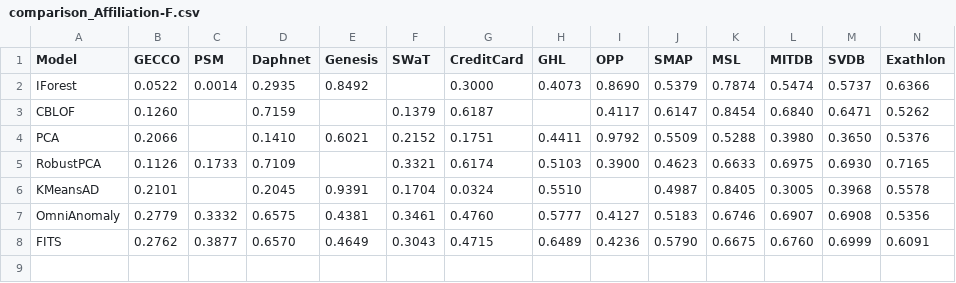
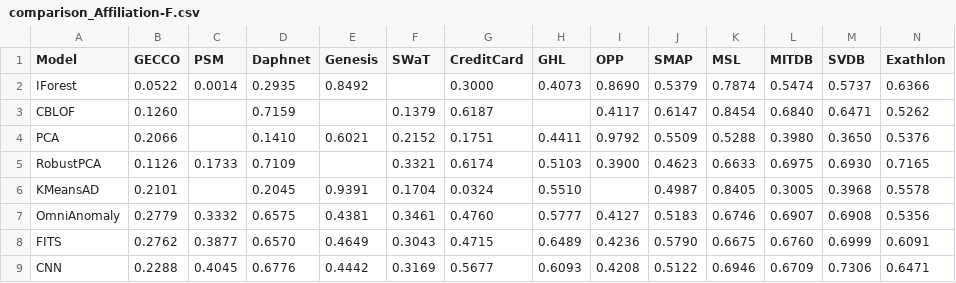
Before and after one commit to CellerCity/TSB-AD-M_Anomaly_Detection, a CSV file: compiled_results/comparison_Affiliation-F.csv, drawn as a sheet; only a part is shown; rows hold the shown columns only; the diff names each change by its address in the sheet, - before the commit and + after, or states it on an @@ line.

```diff
--- a/compiled_results/comparison_Affiliation-F.csv
+++ b/compiled_results/comparison_Affiliation-F.csv
+row 9: CNN | 0.2288 | 0.4045 | 0.6776 | 0.4442 | 0.3169 | 0.5677 | 0.6093 | 0.4208 | 0.5122 | 0.6946 | 0.6709 | 0.7306 | 0.6471
```
Also changed, not shown: compiled_results/comparison_AUC-PR.csv, compiled_results/comparison_AUC-ROC.csv, 13 other files.
